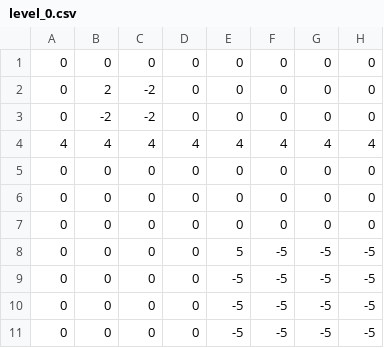
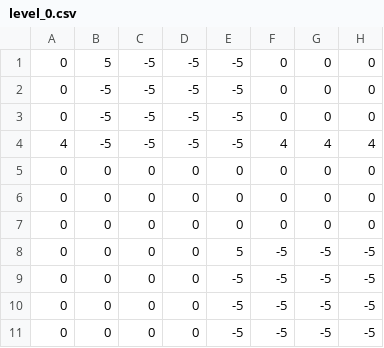
Before and after one commit to mobileteamz/cityclone, a CSV file: level_0.csv, drawn as a sheet; only a part is shown; the diff names each change by its address in the sheet, - before the commit and + after, or states it on an @@ line.

```diff
--- a/level_0.csv
+++ b/level_0.csv
-B1: 0
+B1: 5
-C1: 0
+C1: -5
-D1:D3: 0
+D1:D3: -5
-E1:E3: 0
+E1:E3: -5
-B2: 2
+B2: -5
-C2:C3: -2
+C2:C3: -5
-B3: -2
+B3: -5
-B4: 4
+B4: -5
-C4: 4
+C4: -5
-D4: 4
+D4: -5
-E4: 4
+E4: -5
```
Also changed, not shown: 15 other files.
